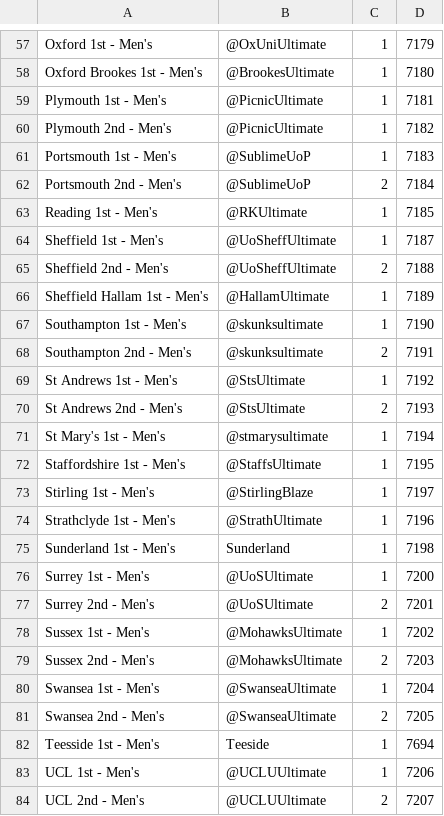
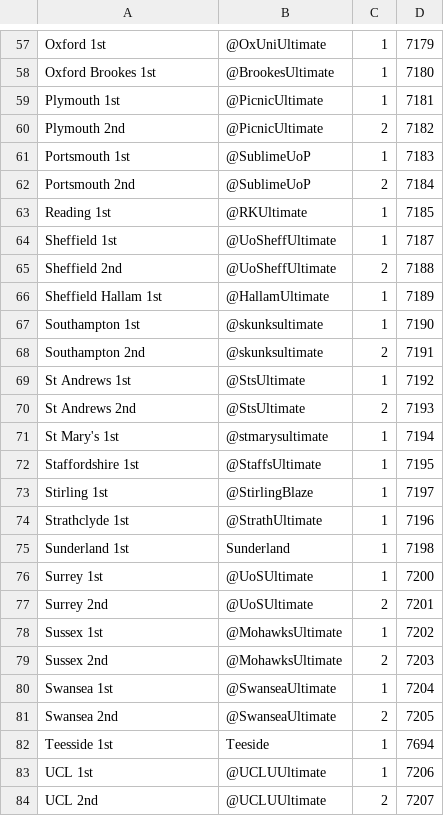
Before and after one commit to mpickering/bucs-bot, a CSV file: team-info.csv, drawn as a sheet; only a part is shown, gaps mark what is left out; the diff covers the shown part only; the diff names each change by its address in the sheet, - before the commit and + after, or states it on an @@ line.

```diff
--- a/team-info.csv
+++ b/team-info.csv
-A57: Oxford 1st - Men's
+A57: Oxford 1st
-A58: Oxford Brookes 1st - Men's
+A58: Oxford Brookes 1st
-A59: Plymouth 1st - Men's
+A59: Plymouth 1st
-A60: Plymouth 2nd - Men's
+A60: Plymouth 2nd
-C60: 1
+C60: 2
-A61: Portsmouth 1st - Men's
+A61: Portsmouth 1st
-A62: Portsmouth 2nd - Men's
+A62: Portsmouth 2nd
-A63: Reading 1st - Men's
+A63: Reading 1st
-A64: Sheffield 1st - Men's
+A64: Sheffield 1st
-A65: Sheffield 2nd - Men's
+A65: Sheffield 2nd
-A66: Sheffield Hallam 1st - Men's
+A66: Sheffield Hallam 1st
-A67: Southampton 1st - Men's
+A67: Southampton 1st
-A68: Southampton 2nd - Men's
+A68: Southampton 2nd
-A69: St Andrews 1st - Men's
+A69: St Andrews 1st
-A70: St Andrews 2nd - Men's
+A70: St Andrews 2nd
-A71: St Mary's 1st - Men's
+A71: St Mary's 1st
-A72: Staffordshire 1st - Men's
+A72: Staffordshire 1st
-A73: Stirling 1st - Men's
+A73: Stirling 1st
-A74: Strathclyde 1st - Men's
+A74: Strathclyde 1st
-A75: Sunderland 1st - Men's
+A75: Sunderland 1st
-A76: Surrey 1st - Men's
+A76: Surrey 1st
-A77: Surrey 2nd - Men's
+A77: Surrey 2nd
-A78: Sussex 1st - Men's
+A78: Sussex 1st
-A79: Sussex 2nd - Men's
+A79: Sussex 2nd
-A80: Swansea 1st - Men's
+A80: Swansea 1st
-A81: Swansea 2nd - Men's
+A81: Swansea 2nd
-A82: Teesside 1st - Men's
+A82: Teesside 1st
-A83: UCL 1st - Men's
+A83: UCL 1st
-A84: UCL 2nd - Men's
+A84: UCL 2nd
```
Also changed, not shown: 72 edited cells elsewhere in this file, 2 other files.
